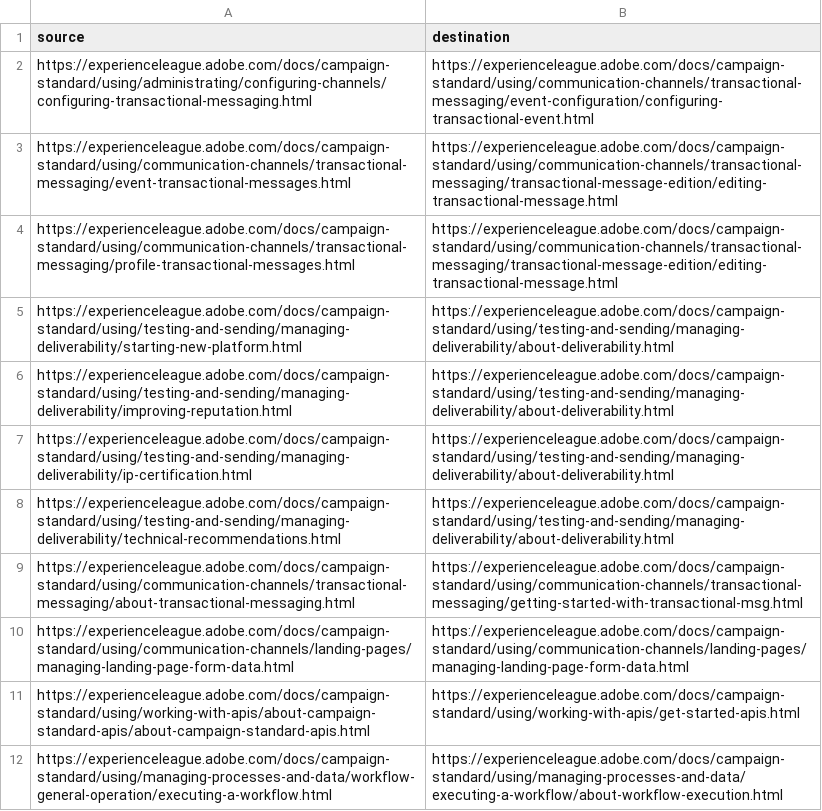
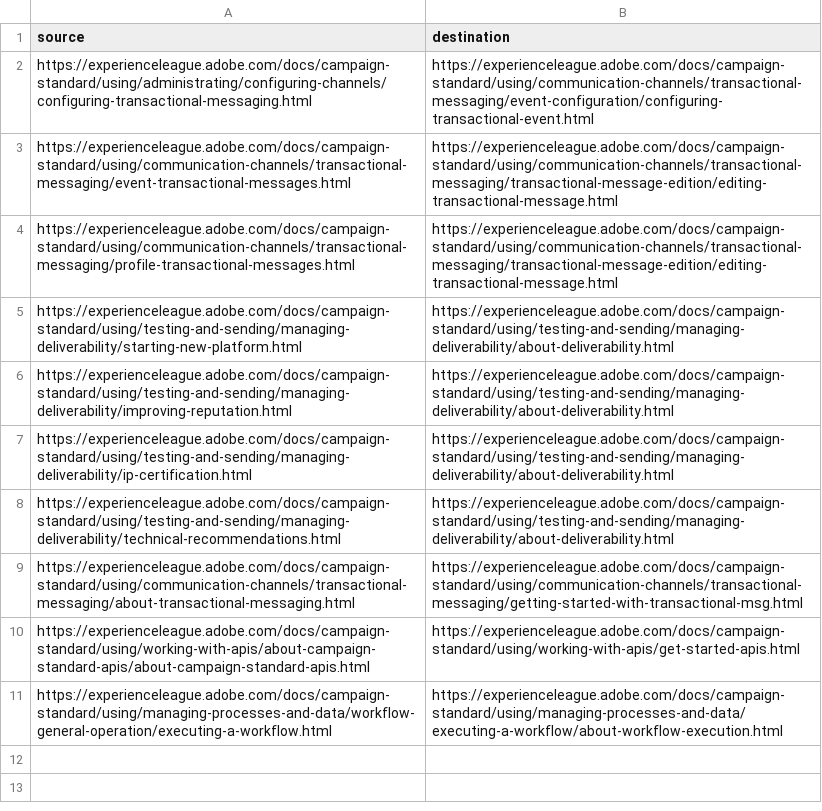
Before and after one commit to AdobeDocs/campaign-standard.en, a CSV file: redirects.csv, drawn as a sheet.

Commit message:
Update redirects.csv

```diff
--- a/redirects.csv
+++ b/redirects.csv
@@ -9,3 +9,2 @@ https://experienceleague.adobe.com/docs/campaign-standard/using/testing-and-send
 https://experienceleague.adobe.com/docs/campaign-standard/using/communication-channels/transactional-messaging/about-transactional-messaging.html,https://experienceleague.adobe.com/docs/campaign-standard/using/communication-channels/transactional-messaging/getting-started-with-transactional-msg.html
-https://experienceleague.adobe.com/docs/campaign-standard/using/communication-channels/landing-pages/managing-landing-page-form-data.html,https://experienceleague.adobe.com/docs/campaign-standard/using/communication-channels/landing-pages/managing-landing-page-form-data.html
 https://experienceleague.adobe.com/docs/campaign-standard/using/working-with-apis/about-campaign-standard-apis/about-campaign-standard-apis.html,https://experienceleague.adobe.com/docs/campaign-standard/using/working-with-apis/get-started-apis.html
```
